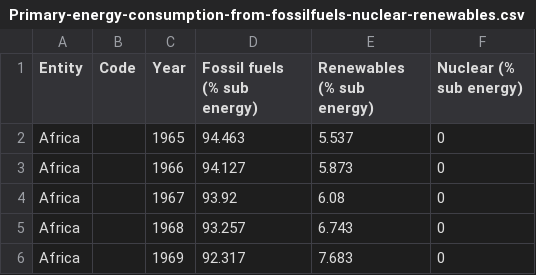
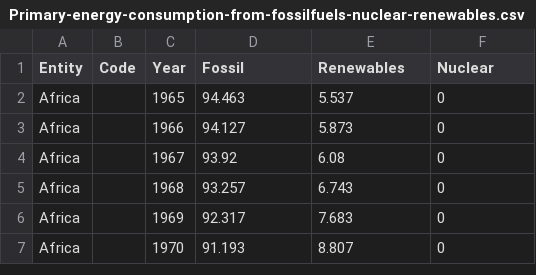
Before and after one commit to UBC-MDS/world-energy-visualization, a CSV file: data/Primary-energy-consumption-from-fossilfuels-nuclear-renewables.csv, drawn as a sheet; only a part is shown; the shorter side is filled out with more unchanged rows.

```diff
--- a/data/Primary-energy-consumption-from-fossilfuels-nuclear-renewables.csv
+++ b/data/Primary-energy-consumption-from-fossilfuels-nuclear-renewables.csv
@@ -1,2 +1,2 @@
-Entity,Code,Year,Fossil fuels (% sub energy),Renewables (% sub energy),Nuclear (% sub energy)
+Entity,Code,Year,Fossil,Renewables,Nuclear
 Africa,,1965,94.463,5.537,0
```
Also changed, not shown: 4 other files.
